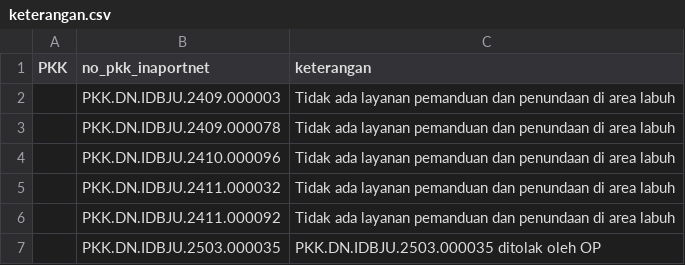
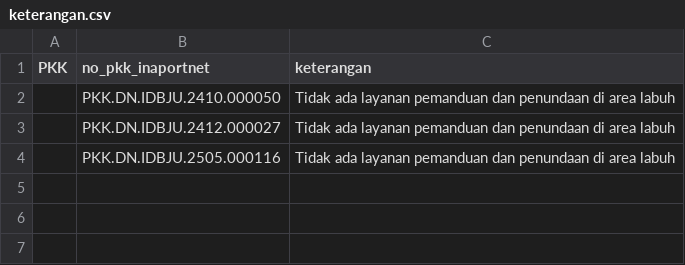
Before and after one commit to Hadi197/Outstanding, a CSV file: keterangan.csv, drawn as a sheet.

Commit message:
Update keterangan.csv - 2025-11-20T02:59:40.071Z

```diff
--- a/keterangan.csv
+++ b/keterangan.csv
@@ -1,7 +1,4 @@
 PKK,no_pkk_inaportnet,keterangan
-"","PKK.DN.IDBJU.2409.000003","Tidak ada layanan pemanduan dan penundaan di area labuh"
-"","PKK.DN.IDBJU.2409.000078","Tidak ada layanan pemanduan dan penundaan di area labuh"
-"","PKK.DN.IDBJU.2410.000096","Tidak ada layanan pemanduan dan penundaan di area labuh"
-"","PKK.DN.IDBJU.2411.000032","Tidak ada layanan pemanduan dan penundaan di area labuh"
-"","PKK.DN.IDBJU.2411.000092","Tidak ada layanan pemanduan dan penundaan di area labuh"
-"","PKK.DN.IDBJU.2503.000035","PKK.DN.IDBJU.2503.000035 ditolak oleh OP"
+"","PKK.DN.IDBJU.2410.000050","Tidak ada layanan pemanduan dan penundaan di area labuh"
+"","PKK.DN.IDBJU.2412.000027","Tidak ada layanan pemanduan dan penundaan di area labuh"
+"","PKK.DN.IDBJU.2505.000116","Tidak ada layanan pemanduan dan penundaan di area labuh"
```
